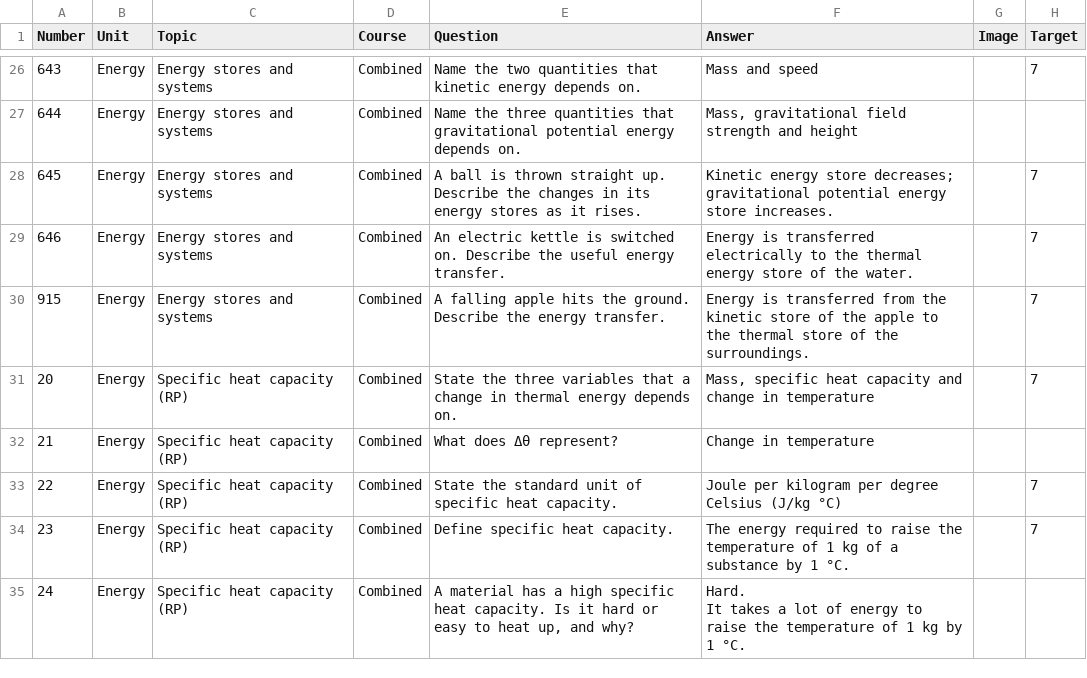
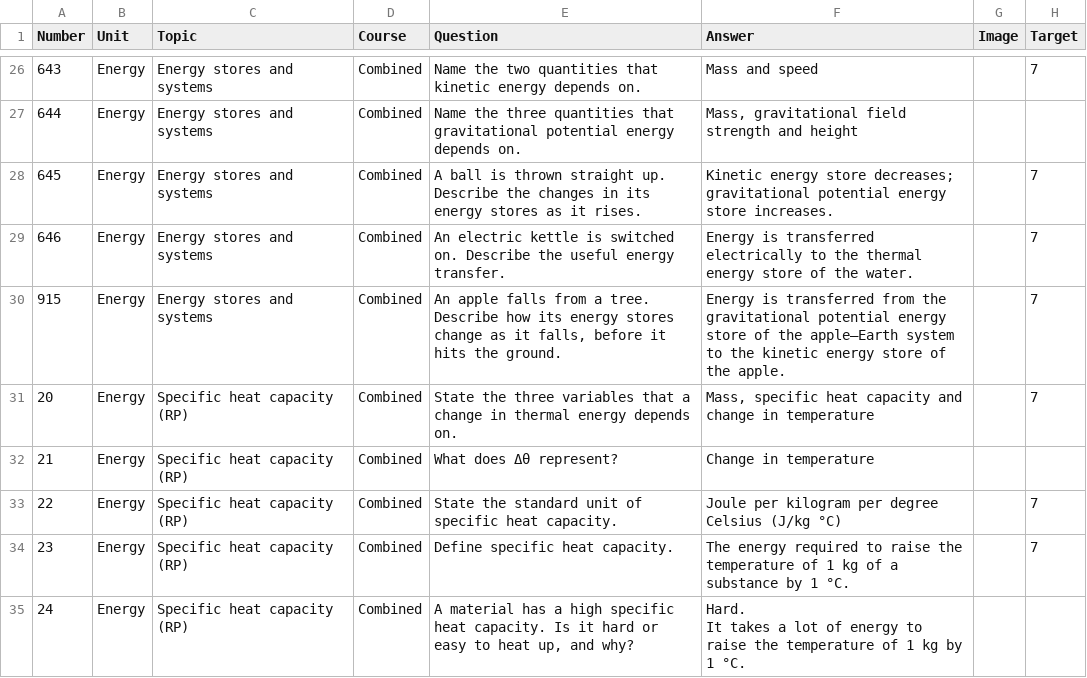
Before and after one commit to panphy/panphy.github.io, a CSV file: gcsephy/do-now/questions.csv, drawn as a sheet; only a part is shown, gaps mark what is left out.

```diff
--- a/gcsephy/do-now/questions.csv
+++ b/gcsephy/do-now/questions.csv
@@ -32,3 +32,3 @@
 "646","Energy","Energy stores and systems","Combined","An electric kettle is switched on. Describe the useful energy transfer.","Energy is transferred electrically to the thermal energy store of the water.","","7"
-"915","Energy","Energy stores and systems","Combined","A falling apple hits the ground. Describe the energy transfer.","Energy is transferred from the kinetic store of the apple to the thermal store of the surroundings.","","7"
+"915","Energy","Energy stores and systems","Combined","An apple falls from a tree. Describe how its energy stores change as it falls, before it hits the ground.","Energy is transferred from the gravitational potential energy store of the apple–Earth system to the kinetic energy store of the apple.","","7"
 "20","Energy","Specific heat capacity (RP)","Combined","State the three variables that a change in thermal energy depends on.","Mass, specific heat capacity and change in temperature","","7"
```
Also changed, not shown: gcsephy/do-now/review-changes.csv, gcsephy/do-now/review-target7.csv, 1 other file.
